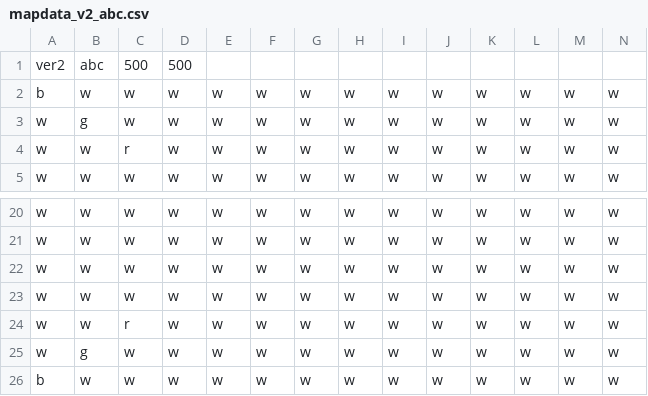
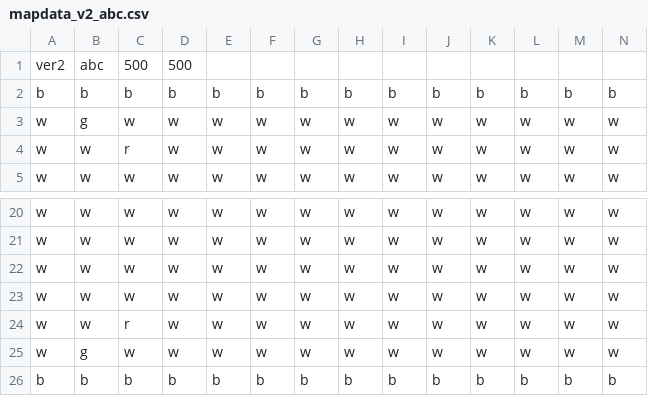
Before and after one commit to norubook/pymap, a CSV file: mapdata_v2_abc.csv, drawn as a sheet; only a part is shown, gaps mark what is left out; removed rows and columns are numbered as before the commit, all else as after; rows hold the shown columns only; the diff names each change by its address in the sheet, - before the commit and + after, or states it on an @@ line.

```diff
--- a/mapdata_v2_abc.csv
+++ b/mapdata_v2_abc.csv
-row 2: b | w | w | w | w | w | w | w | w | w | w | w | w | w
+row 2: b | b | b | b | b | b | b | b | b | b | b | b | b | b
-row 26: b | w | w | w | w | w | w | w | w | w | w | w | w | w
+row 26: b | b | b | b | b | b | b | b | b | b | b | b | b | b
```
Also changed, not shown: 1 other file.
